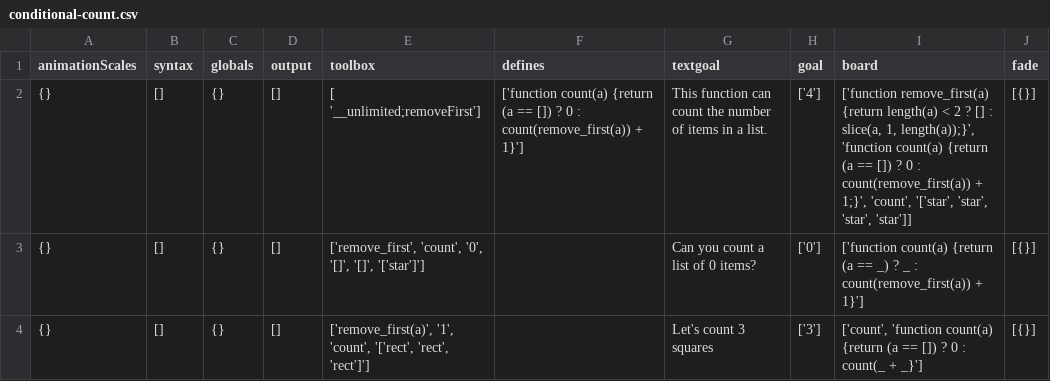
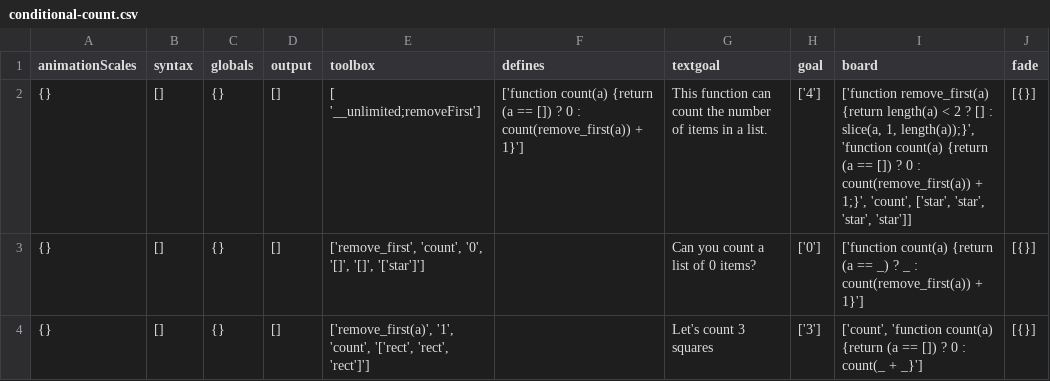
Before and after one commit to laptou/reduct, a CSV file: chapterutil/levels/conditional-count.csv, drawn as a sheet; only a part is shown.

Commit message:
idk

```diff
--- a/chapterutil/levels/conditional-count.csv
+++ b/chapterutil/levels/conditional-count.csv
@@ -1,3 +1,3 @@
 animationScales,syntax,globals,output,toolbox,defines,textgoal,goal,board,fade
-{},[],{},[],[ '__unlimited;removeFirst'],['function count(a) {return (a == []) ? 0 : count(remove_first(a)) + 1}'],This function can count the number of items in a list.,['4'],"['function remove_first(a) {return length(a) < 2 ? [] : slice(a, 1, length(a));}', 'function count(a) {return (a == []) ? 0 : count(remove_first(a)) + 1;}', 'count', '['star', 'star', 'star', 'star']]",[{}]
+{},[],{},[],[ '__unlimited;removeFirst'],['function count(a) {return (a == []) ? 0 : count(remove_first(a)) + 1}'],This function can count the number of items in a list.,['4'],"['function remove_first(a) {return length(a) < 2 ? [] : slice(a, 1, length(a));}', 'function count(a) {return (a == []) ? 0 : count(remove_first(a)) + 1;}', 'count', ['star', 'star', 'star', 'star']]",[{}]
 {},[],{},[],"['remove_first', 'count', '0', '[]', '[]', '['star']']",,Can you count a list of 0 items?,['0'],['function count(a) {return (a == _) ? _ : count(remove_first(a)) + 1}'],[{}]
```
